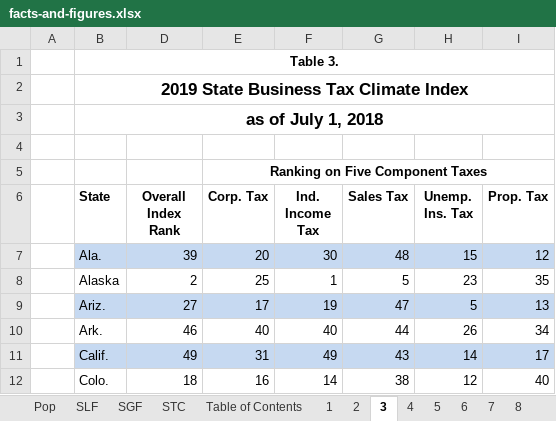
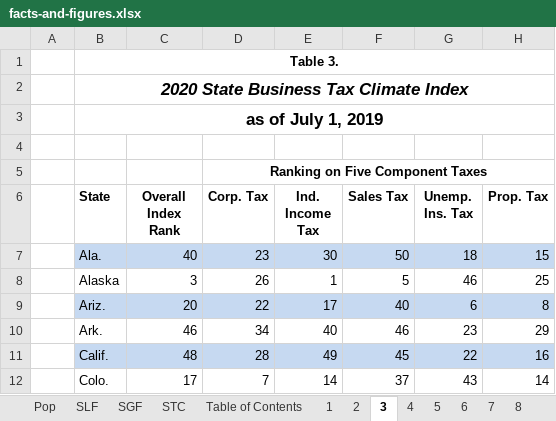
Before and after one commit to TaxFoundation/facts-and-figures-web, an Excel workbook: src/data/facts-and-figures.xlsx, sheet 3, drawn as a sheet; only a part is shown; values as stored, in another font and other column widths than the file's, no borders; addresses are those after the commit; the diff covers the shown part only; the diff names each change by its address in the sheet, - before the commit and + after, or states it on an @@ line.

```diff
--- a/src/data/facts-and-figures.xlsx (sheet 3)
+++ b/src/data/facts-and-figures.xlsx (sheet 3)
-B2 (State): 2019 State Business Tax Climate Index
+B2 (State): 2020 State Business Tax Climate Index
-B2 italic: off
+B2 italic: on
-B3 (State): as of July 1, 2018
+B3 (State): as of July 1, 2019
-C7 (Overall Index Rank): 39
+C7 (Overall Index Rank): 40
-D7 (Corp. Tax): 20
+D7 (Corp. Tax): 23
-F7 (Sales Tax): 48
+F7 (Sales Tax): 50
-G7 (Unemp. Ins. Tax): 15
+G7 (Unemp. Ins. Tax): 18
-H7 (Prop. Tax): 12
+H7 (Prop. Tax): 15
-C8 (Overall Index Rank): 2
+C8 (Overall Index Rank): 3
-D8 (Corp. Tax): 25
+D8 (Corp. Tax): 26
-G8 (Unemp. Ins. Tax): 23
+G8 (Unemp. Ins. Tax): 46
-H8 (Prop. Tax): 35
+H8 (Prop. Tax): 25
-C9 (Overall Index Rank): 27
+C9 (Overall Index Rank): 20
-D9 (Corp. Tax): 17
+D9 (Corp. Tax): 22
-E9 (Ind. Income Tax): 19
+E9 (Ind. Income Tax): 17
-F9 (Sales Tax): 47
+F9 (Sales Tax): 40
-G9 (Unemp. Ins. Tax): 5
+G9 (Unemp. Ins. Tax): 6
-H9 (Prop. Tax): 13
+H9 (Prop. Tax): 8
-D10 (Corp. Tax): 40
+D10 (Corp. Tax): 34
-F10 (Sales Tax): 44
+F10 (Sales Tax): 46
-G10 (Unemp. Ins. Tax): 26
+G10 (Unemp. Ins. Tax): 23
-H10 (Prop. Tax): 34
+H10 (Prop. Tax): 29
-C11 (Overall Index Rank): 49
+C11 (Overall Index Rank): 48
-D11 (Corp. Tax): 31
+D11 (Corp. Tax): 28
-F11 (Sales Tax): 43
+F11 (Sales Tax): 45
-G11 (Unemp. Ins. Tax): 14
+G11 (Unemp. Ins. Tax): 22
-H11 (Prop. Tax): 17
+H11 (Prop. Tax): 16
-C12 (Overall Index Rank): 18
+C12 (Overall Index Rank): 17
-D12 (Corp. Tax): 16
+D12 (Corp. Tax): 7
-F12 (Sales Tax): 38
+F12 (Sales Tax): 37
-G12 (Unemp. Ins. Tax): 12
+G12 (Unemp. Ins. Tax): 43
-H12 (Prop. Tax): 40
+H12 (Prop. Tax): 14
```
Also changed, not shown: 210 edited cells elsewhere in this sheet, sheet SLF, sheet SGF, sheet STC, sheet 12, sheet 24, sheet 8, 41 more sheets, formulas that keep their value, hidden cells, charts or pictures, 4 other files.
